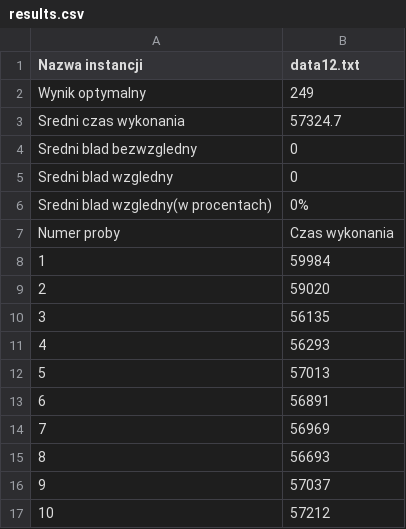
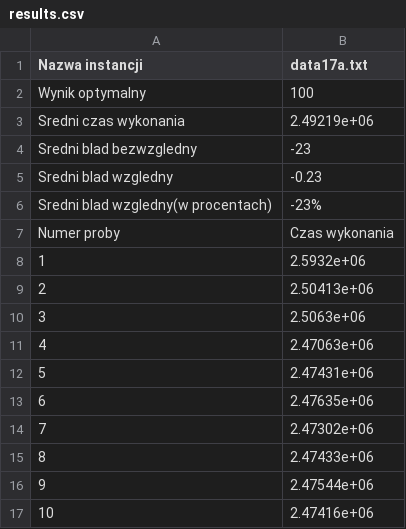
Before and after one commit to Kubste/PEA2, a CSV file: cmake-build-debug/files/results.csv, drawn as a sheet.

```diff
--- a/cmake-build-debug/files/results.csv
+++ b/cmake-build-debug/files/results.csv
@@ -1,17 +1,17 @@
-Nazwa instancji,data12.txt
-Wynik optymalny,249
-Sredni czas wykonania,57324.7
-Sredni blad bezwzgledny,0
-Sredni blad wzgledny,0
-Sredni blad wzgledny(w procentach),0%
+Nazwa instancji,data17a.txt
+Wynik optymalny,100
+Sredni czas wykonania,2.49219e+06
+Sredni blad bezwzgledny,-23
+Sredni blad wzgledny,-0.23
+Sredni blad wzgledny(w procentach),-23%
 Numer proby,Czas wykonania
-1,59984
-2,59020
-3,56135
-4,56293
-5,57013
-6,56891
-7,56969
-8,56693
-9,57037
-10,57212
+1,2.5932e+06
+2,2.50413e+06
+3,2.5063e+06
+4,2.47063e+06
+5,2.47431e+06
+6,2.47635e+06
+7,2.47302e+06
+8,2.47433e+06
+9,2.47544e+06
+10,2.47416e+06
```
Also changed, not shown: 38 other files.
